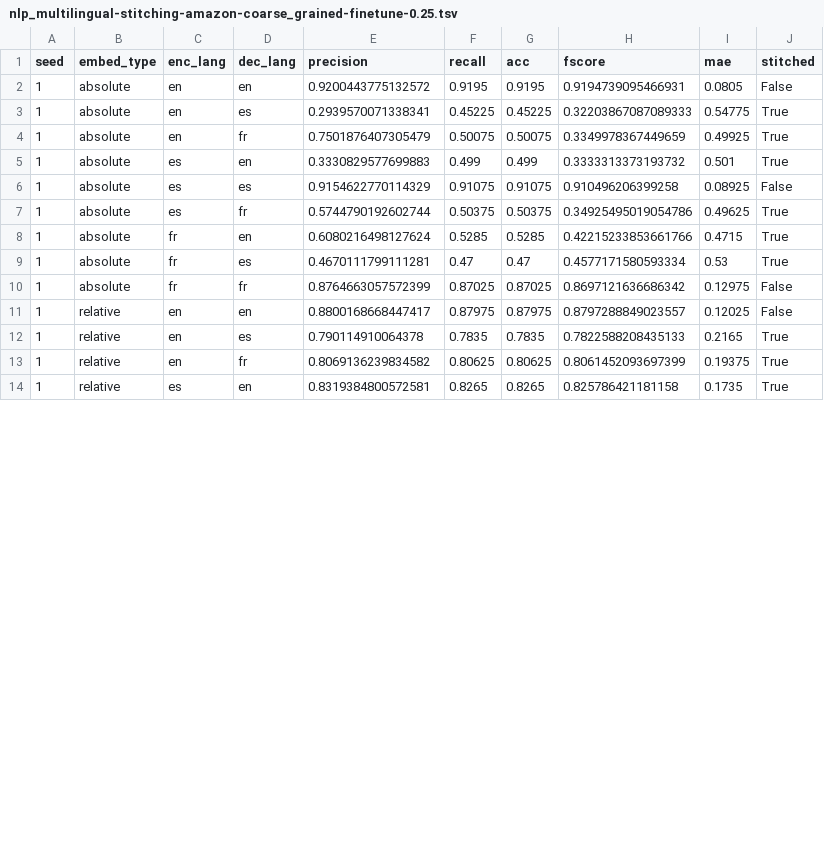
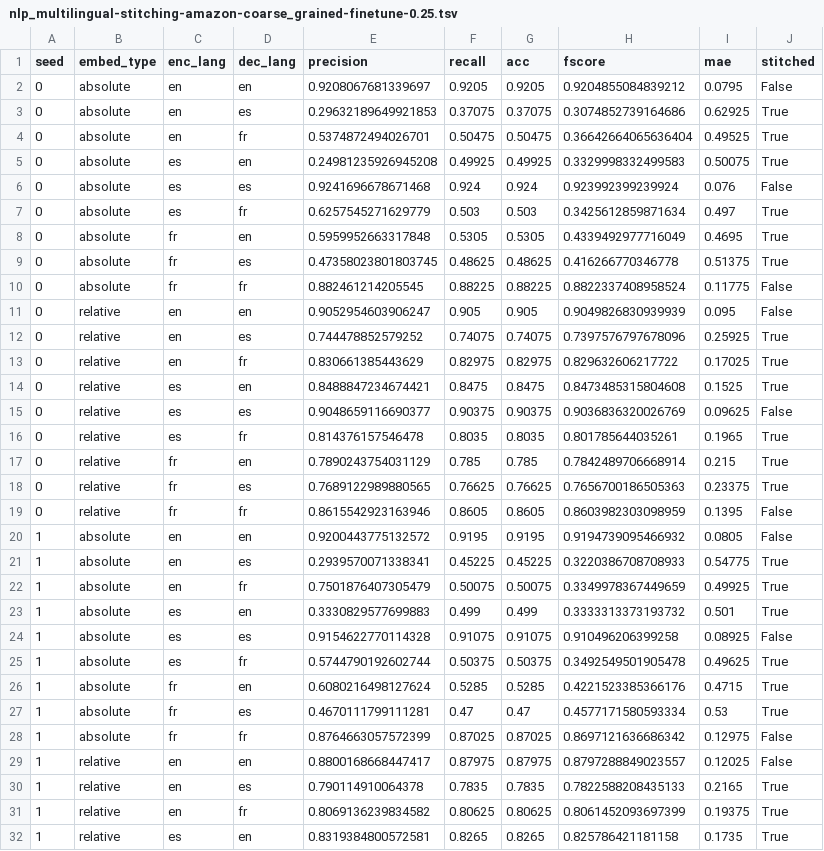
Before and after one commit to AGarciaCast/Topo_Reg_Relative_Rep, a TSV file: results/rel_multi_vanilla/nlp_multilingual-stitching-amazon-coarse_grained-finetune-0.25.tsv, drawn as a sheet; only a part is shown; the diff covers the shown part only.

```diff
--- a/results/rel_multi_vanilla/nlp_multilingual-stitching-amazon-coarse_grained-finetune-0.25.tsv
+++ b/results/rel_multi_vanilla/nlp_multilingual-stitching-amazon-coarse_grained-finetune-0.25.tsv
@@ -1,9 +1,27 @@
 seed	embed_type	enc_lang	dec_lang	precision	recall	acc	fscore	mae	stitched
-1	absolute	en	en	0.9200443775132572	0.9195	0.9195	0.9194739095466931	0.0805	False
-1	absolute	en	es	0.2939570071338341	0.45225	0.45225	0.32203867087089333	0.54775	True
+0	absolute	en	en	0.9208067681339697	0.9205	0.9205	0.9204855084839212	0.0795	False
+0	absolute	en	es	0.29632189649921853	0.37075	0.37075	0.3074852739164686	0.62925	True
+0	absolute	en	fr	0.5374872494026701	0.50475	0.50475	0.36642664065636404	0.49525	True
+0	absolute	es	en	0.24981235926945208	0.49925	0.49925	0.3329998332499583	0.50075	True
+0	absolute	es	es	0.9241696678671468	0.924	0.924	0.923992399239924	0.076	False
+0	absolute	es	fr	0.6257545271629779	0.503	0.503	0.3425612859871634	0.497	True
+0	absolute	fr	en	0.5959952663317848	0.5305	0.5305	0.4339492977716049	0.4695	True
+0	absolute	fr	es	0.47358023801803745	0.48625	0.48625	0.416266770346778	0.51375	True
+0	absolute	fr	fr	0.882461214205545	0.88225	0.88225	0.8822337408958524	0.11775	False
+0	relative	en	en	0.9052954603906247	0.905	0.905	0.9049826830939939	0.095	False
+0	relative	en	es	0.744478852579252	0.74075	0.74075	0.7397576797678096	0.25925	True
+0	relative	en	fr	0.830661385443629	0.82975	0.82975	0.829632606217722	0.17025	True
+0	relative	es	en	0.8488847234674421	0.8475	0.8475	0.8473485315804608	0.1525	True
+0	relative	es	es	0.9048659116690377	0.90375	0.90375	0.9036836320026769	0.09625	False
+0	relative	es	fr	0.814376157546478	0.8035	0.8035	0.801785644035261	0.1965	True
+0	relative	fr	en	0.7890243754031129	0.785	0.785	0.7842489706668914	0.215	True
+0	relative	fr	es	0.7689122989880565	0.76625	0.76625	0.7656700186505363	0.23375	True
+0	relative	fr	fr	0.8615542923163946	0.8605	0.8605	0.8603982303098959	0.1395	False
+1	absolute	en	en	0.9200443775132572	0.9195	0.9195	0.9194739095466932	0.0805	False
+1	absolute	en	es	0.2939570071338341	0.45225	0.45225	0.3220386708708933	0.54775	True
 1	absolute	en	fr	0.7501876407305479	0.50075	0.50075	0.3349978367449659	0.49925	True
 1	absolute	es	en	0.3330829577699883	0.499	0.499	0.3333313373193732	0.501	True
-1	absolute	es	es	0.9154622770114329	0.91075	0.91075	0.910496206399258	0.08925	False
-1	absolute	es	fr	0.5744790192602744	0.50375	0.50375	0.34925495019054786	0.49625	True
-1	absolute	fr	en	0.6080216498127624	0.5285	0.5285	0.42215233853661766	0.4715	True
+1	absolute	es	es	0.9154622770114328	0.91075	0.91075	0.910496206399258	0.08925	False
+1	absolute	es	fr	0.5744790192602744	0.50375	0.50375	0.3492549501905478	0.49625	True
+1	absolute	fr	en	0.6080216498127624	0.5285	0.5285	0.4221523385366176	0.4715	True
 1	absolute	fr	es	0.4670111799111281	0.47	0.47	0.4577171580593334	0.53	True
```
Also changed, not shown: 1 edited cell elsewhere in this file, results/rel_multi_vanilla/nlp_multilingual-stitching-amazon-coarse_grained-full-0.25.tsv, 2 other files.
